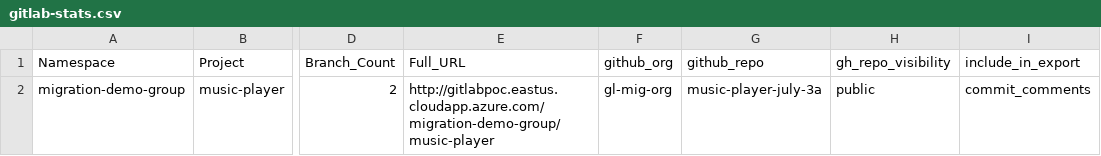
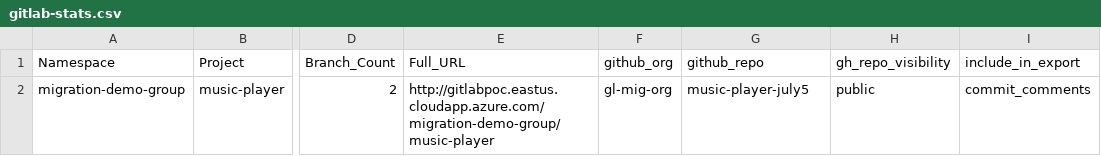
Before and after one commit to gl-mig-org/yeshwant-latest-repo, a CSV file: gitlab-stats.csv, drawn as a sheet; only a part is shown, gaps mark what is left out; the diff names each change by its address in the sheet, - before the commit and + after, or states it on an @@ line.

Commit message:
Update GitHub repository name in gitlab-stats.csv

```diff
--- a/gitlab-stats.csv
+++ b/gitlab-stats.csv
-G2 (github_repo): music-player-july-3a
+G2 (github_repo): music-player-july5
```
